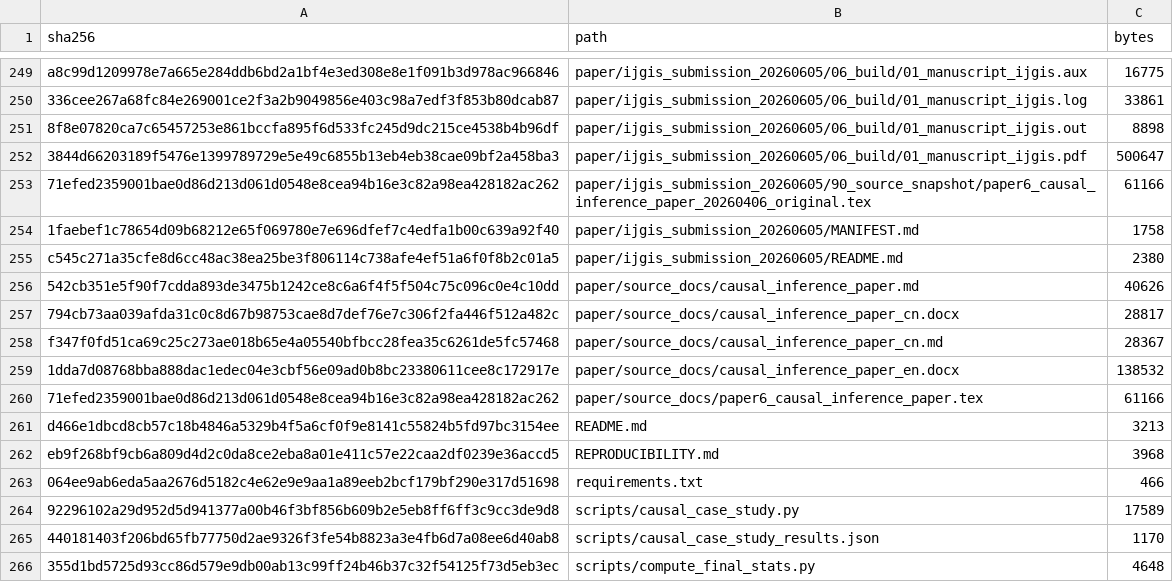
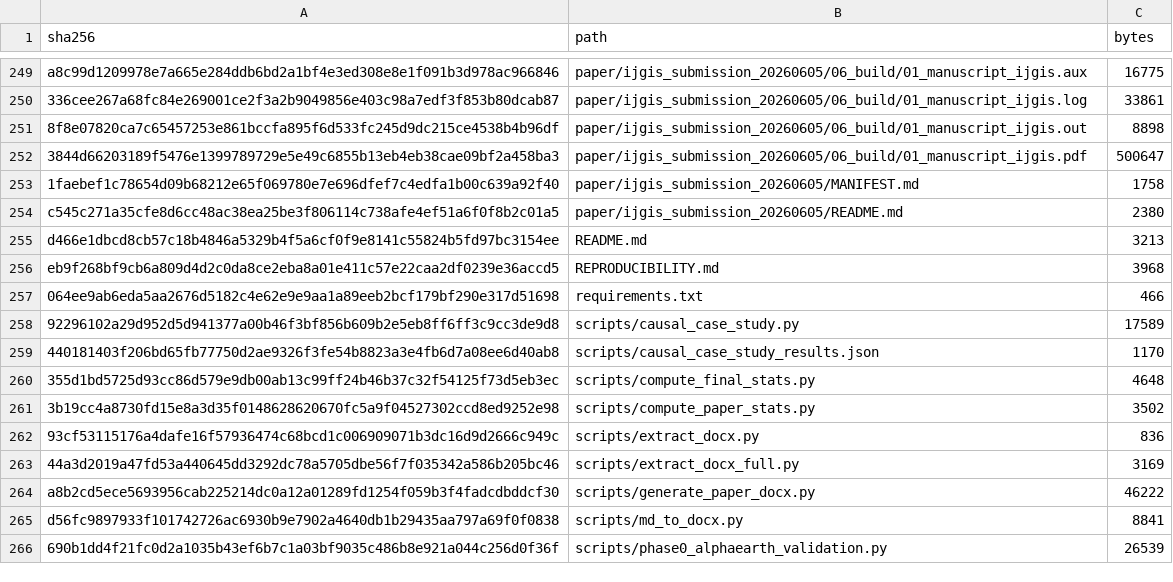
Before and after one commit to zhouning/paper6-spatial-causal-inference, a CSV file: checksums/sha256_manifest.csv, drawn as a sheet; only a part is shown, gaps mark what is left out; the shorter side is filled out with more unchanged rows.

Commit message:
Remove legacy three-angle paper drafts

```diff
--- a/checksums/sha256_manifest.csv
+++ b/checksums/sha256_manifest.csv
@@ -252,10 +252,4 @@
 "3844d66203189f5476e1399789729e5e49c6855b13eb4eb38cae09bf2a458ba3","paper/ijgis_submission_20260605/06_build/01_manuscript_ijgis.pdf","500647"
-"71efed2359001bae0d86d213d061d0548e8cea94b16e3c82a98ea428182ac262","paper/ijgis_submission_20260605/90_source_snapshot/paper6_causal_inference_paper_20260406_original.tex","61166"
 "1faebef1c78654d09b68212e65f069780e7e696dfef7c4edfa1b00c639a92f40","paper/ijgis_submission_20260605/MANIFEST.md","1758"
 "c545c271a35cfe8d6cc48ac38ea25be3f806114c738afe4ef51a6f0f8b2c01a5","paper/ijgis_submission_20260605/README.md","2380"
-"542cb351e5f90f7cdda893de3475b1242ce8c6a6f4f5f504c75c096c0e4c10dd","paper/source_docs/causal_inference_paper.md","40626"
-"794cb73aa039afda31c0c8d67b98753cae8d7def76e7c306f2fa446f512a482c","paper/source_docs/causal_inference_paper_cn.docx","28817"
-"f347f0fd51ca69c25c273ae018b65e4a05540bfbcc28fea35c6261de5fc57468","paper/source_docs/causal_inference_paper_cn.md","28367"
-"1dda7d08768bba888dac1edec04e3cbf56e09ad0b8bc23380611cee8c172917e","paper/source_docs/causal_inference_paper_en.docx","138532"
-"71efed2359001bae0d86d213d061d0548e8cea94b16e3c82a98ea428182ac262","paper/source_docs/paper6_causal_inference_paper.tex","61166"
 "d466e1dbcd8cb57c18b4846a5329b4f5a6cf0f9e8141c55824b5fd97bc3154ee","README.md","3213"
```
Also changed, not shown: 12 other files.
